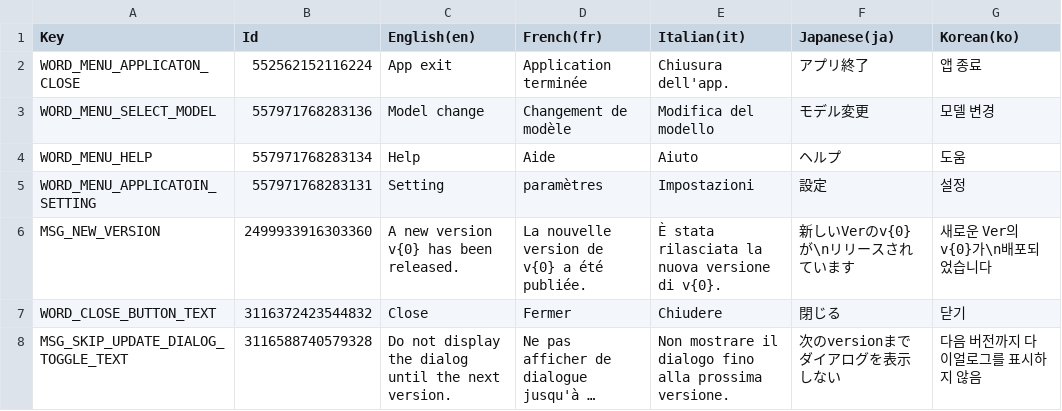
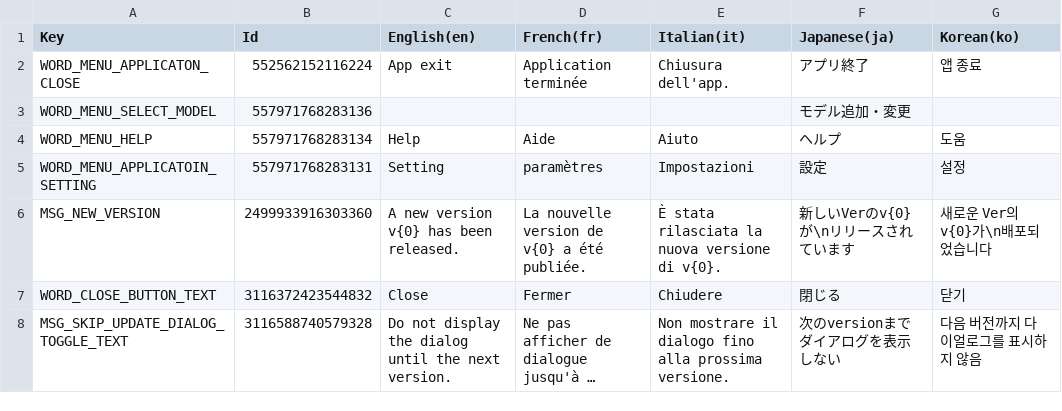
Before and after one commit to MidraLab/uDesktopMascot, a CSV file: Assets/uDesktopMascot/LocalizationTable/LocalizationTable.csv, drawn as a sheet; long unchanged cells end in ….

```diff
--- a/Assets/uDesktopMascot/LocalizationTable/LocalizationTable.csv
+++ b/Assets/uDesktopMascot/LocalizationTable/LocalizationTable.csv
@@ -2,3 +2,3 @@ Key,Id,English(en),French(fr),Italian(it),Japanese(ja),Korean(ko)
 "WORD_MENU_APPLICATON_CLOSE",552562152116224,"App exit","Application terminée","Chiusura dell'app.","アプリ終了","앱 종료"
-"WORD_MENU_SELECT_MODEL",557971768283136,"Model change","Changement de modèle","Modifica del modello","モデル変更","모델 변경"
+"WORD_MENU_SELECT_MODEL",557971768283136,"","","","モデル追加・変更",""
 "WORD_MENU_HELP",557971768283134,"Help","Aide","Aiuto","ヘルプ","도움"
```
Also changed, not shown: 5 other files.
